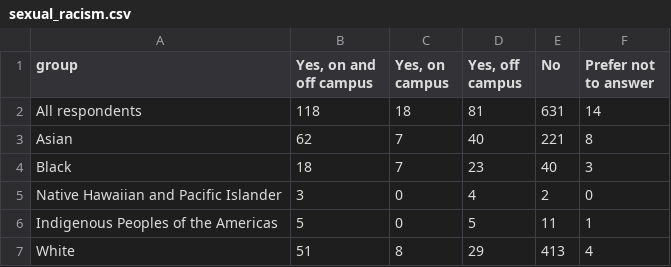
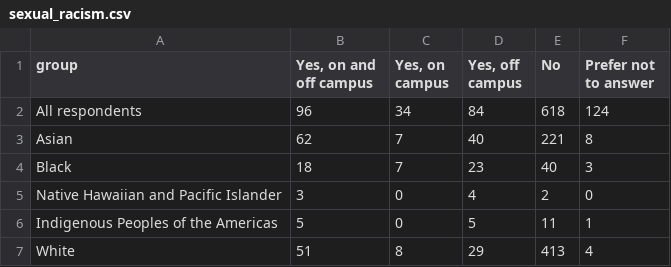
Before and after one commit to phillipian/SOTA-2022, a CSV file: assets/data/sex/sexual_racism.csv, drawn as a sheet.

```diff
--- a/assets/data/sex/sexual_racism.csv
+++ b/assets/data/sex/sexual_racism.csv
@@ -1,3 +1,3 @@
 group,"Yes, on and off campus","Yes, on campus","Yes, off campus",No,Prefer not to answer
-All respondents,118,18,81,631,14
+All respondents,96,34,84,618,124
 Asian,62,7,40,221,8
```
Also changed, not shown: 5 other files.
